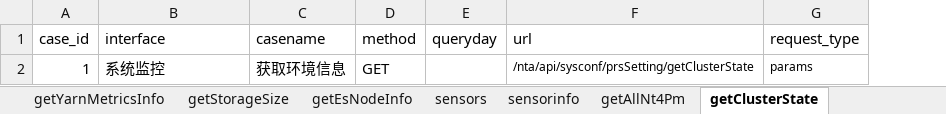
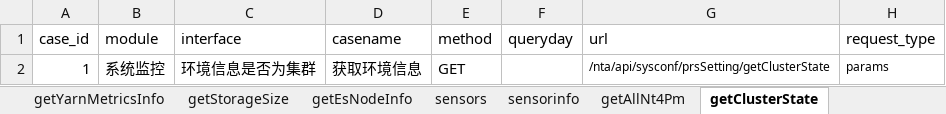
Before and after one commit to aiqinghua/prs_v5_api, an Excel workbook: data/SystemMonitoring.xlsx, sheet getClusterState, drawn as a sheet; only a part is shown; values as stored, in another font and other column widths than the file's, no borders; addresses are those after the commit; the diff names each change by its address in the sheet, - before the commit and + after, or states it on an @@ line.

```diff
--- a/data/SystemMonitoring.xlsx (sheet getClusterState)
+++ b/data/SystemMonitoring.xlsx (sheet getClusterState)
+column B (module), row 2: 系统监控
-C2 (interface): 系统监控
+C2 (interface): 环境信息是否为集群
```
Also changed, not shown: sheet getYarnMetricsInfo, sheet getEsNodeInfo, sheet sensors, sheet getAllNt4Pm, sheet queryByName, sheet querySensorNetWorkGraph, 3 more sheets, data/SecurityOverview.xlsx, 22 other files.
